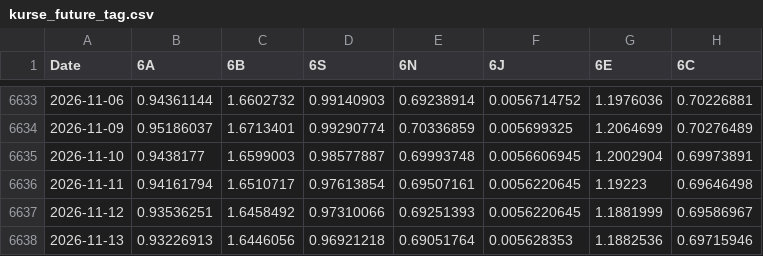
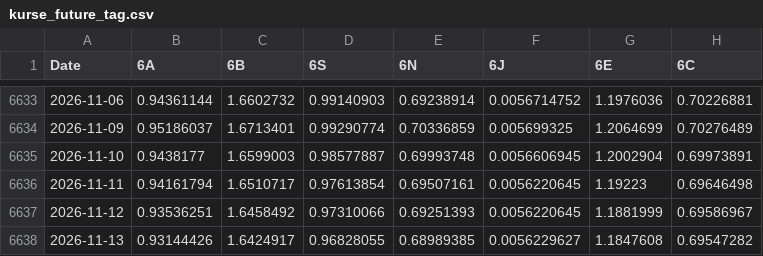
Before and after one commit to fynnluckas-source/trading-dashboard, a CSV file: daten/kurse_future_tag.csv, drawn as a sheet; only a part is shown, gaps mark what is left out.

```diff
--- a/daten/kurse_future_tag.csv
+++ b/daten/kurse_future_tag.csv
@@ -6637,2 +6637,2 @@ Date,6A,6B,6S,6N,6J,6E,6C
 2026-11-12,0.93536251,1.6458492,0.97310066,0.69251393,0.0056220645,1.1881999,0.69586967
-2026-11-13,0.93226913,1.6446056,0.96921218,0.69051764,0.005628353,1.1882536,0.69715946
+2026-11-13,0.93144426,1.6424917,0.96828055,0.68989385,0.0056229627,1.1847608,0.69547282
```
Also changed, not shown: daten/kurse_tag.csv.
